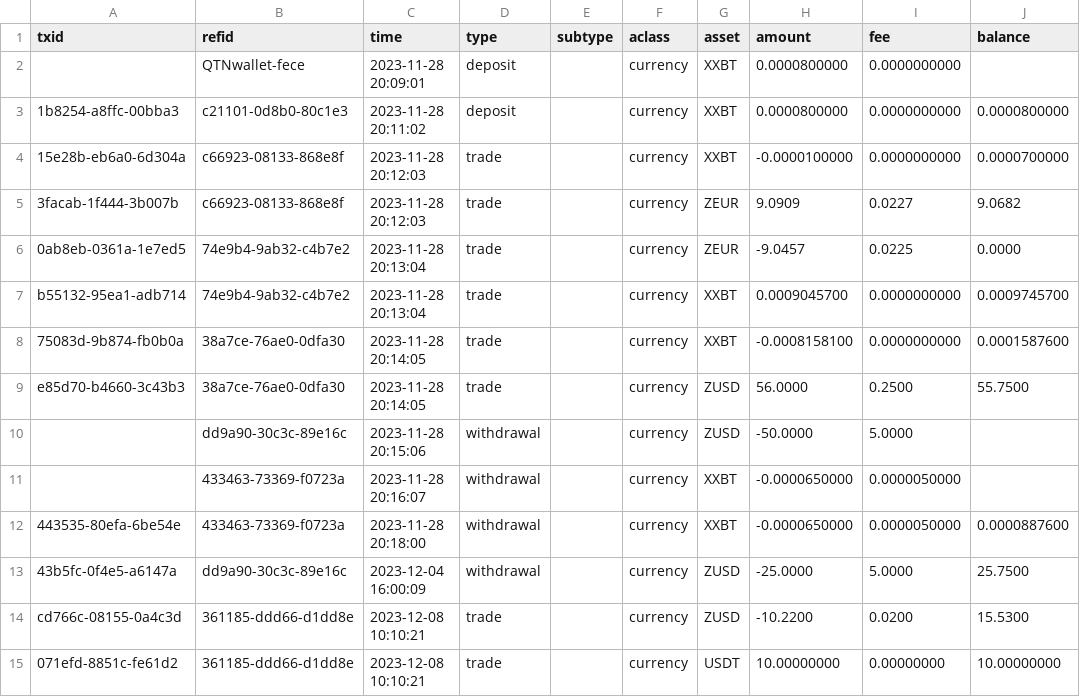
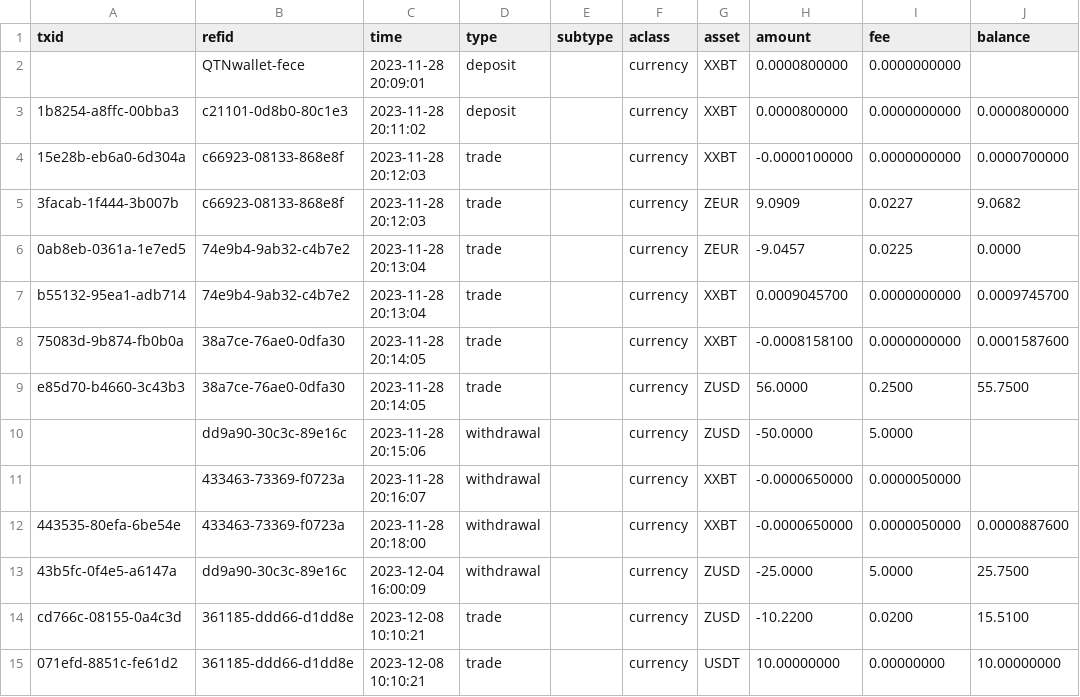
Before and after one commit to dcdpr/taxcount, a CSV file: references/ledgerlive-testnet-wallets/kraken-ledgers.csv, drawn as a sheet.

Commit message:
Fix Fee Asset Name column for fees paid in USD
- Fixes the balance column in the updated fixture ledger.
- Also adds an assertion that all fee atoms use the same currency.

```diff
--- a/references/ledgerlive-testnet-wallets/kraken-ledgers.csv
+++ b/references/ledgerlive-testnet-wallets/kraken-ledgers.csv
@@ -13,3 +13,3 @@
 "43b5fc-0f4e5-a6147a","dd9a90-30c3c-89e16c","2023-12-04 16:00:09","withdrawal","","currency","ZUSD",-25.0000,5.0000,25.7500
-"cd766c-08155-0a4c3d","361185-ddd66-d1dd8e","2023-12-08 10:10:21","trade","","currency","ZUSD",-10.2200,0.0200,15.5300
+"cd766c-08155-0a4c3d","361185-ddd66-d1dd8e","2023-12-08 10:10:21","trade","","currency","ZUSD",-10.2200,0.0200,15.5100
 "071efd-8851c-fe61d2","361185-ddd66-d1dd8e","2023-12-08 10:10:21","trade","","currency","USDT",10.00000000,0.00000000,10.00000000
```
Also changed, not shown: 4 other files.
